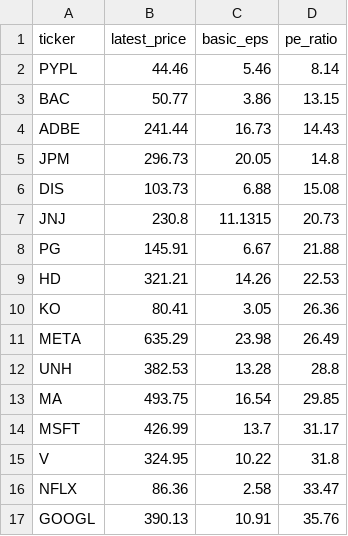
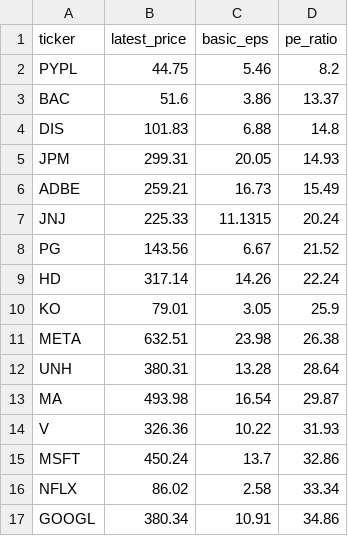
Before and after one commit to laihoangson/financial-analytic, a CSV file: data/query_data/result6.csv, drawn as a sheet; only a part is shown; the diff covers the shown part only.

```diff
--- a/data/query_data/result6.csv
+++ b/data/query_data/result6.csv
@@ -1,17 +1,17 @@
 ticker,latest_price,basic_eps,pe_ratio
-PYPL,44.46,5.46,8.14
-BAC,50.77,3.86,13.15
-ADBE,241.44,16.73,14.43
-JPM,296.73,20.05,14.8
-DIS,103.73,6.88,15.08
-JNJ,230.8,11.1315,20.73
-PG,145.91,6.67,21.88
-HD,321.21,14.26,22.53
-KO,80.41,3.05,26.36
-META,635.29,23.98,26.49
-UNH,382.53,13.28,28.8
-MA,493.75,16.54,29.85
-MSFT,426.99,13.7,31.17
-V,324.95,10.22,31.8
-NFLX,86.36,2.58,33.47
-GOOGL,390.13,10.91,35.76
+PYPL,44.75,5.46,8.2
+BAC,51.6,3.86,13.37
+DIS,101.83,6.88,14.8
+JPM,299.31,20.05,14.93
+ADBE,259.21,16.73,15.49
+JNJ,225.33,11.1315,20.24
+PG,143.56,6.67,21.52
+HD,317.14,14.26,22.24
+KO,79.01,3.05,25.9
+META,632.51,23.98,26.38
+UNH,380.31,13.28,28.64
+MA,493.98,16.54,29.87
+V,326.36,10.22,31.93
+MSFT,450.24,13.7,32.86
+NFLX,86.02,2.58,33.34
+GOOGL,380.34,10.91,34.86
```
Also changed, not shown: 10 edited cells elsewhere in this file, data/query_data/result7.csv, data/query_data/result8.csv.
